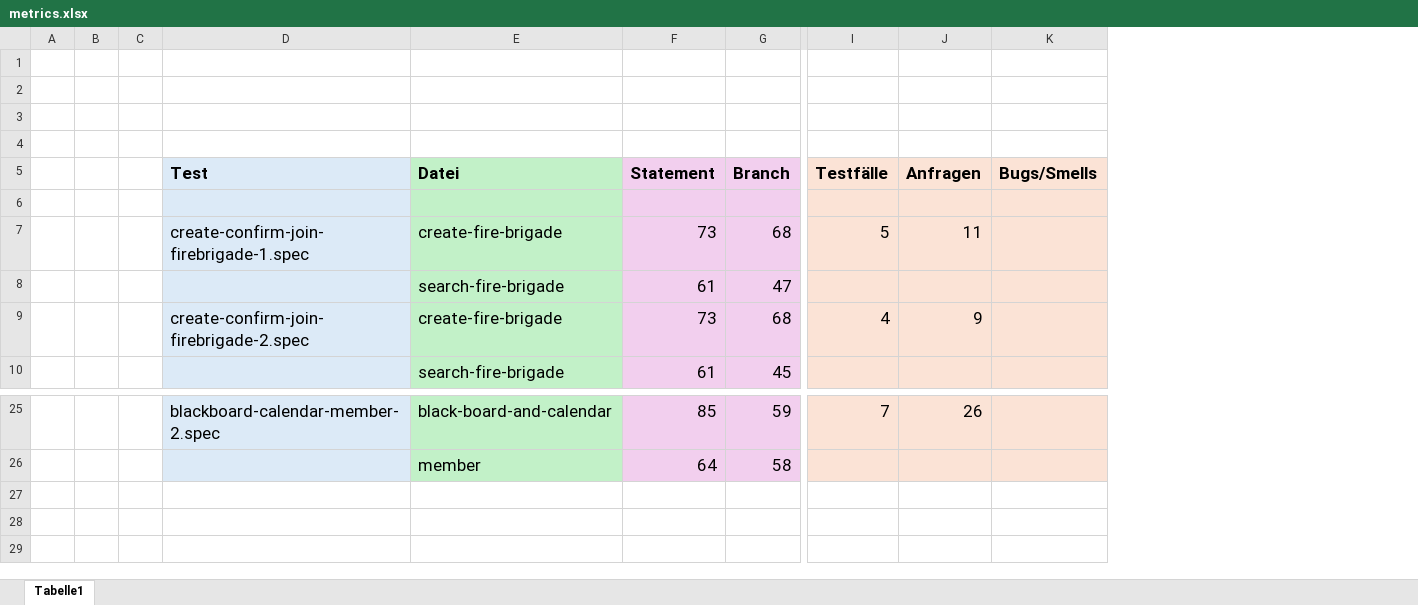
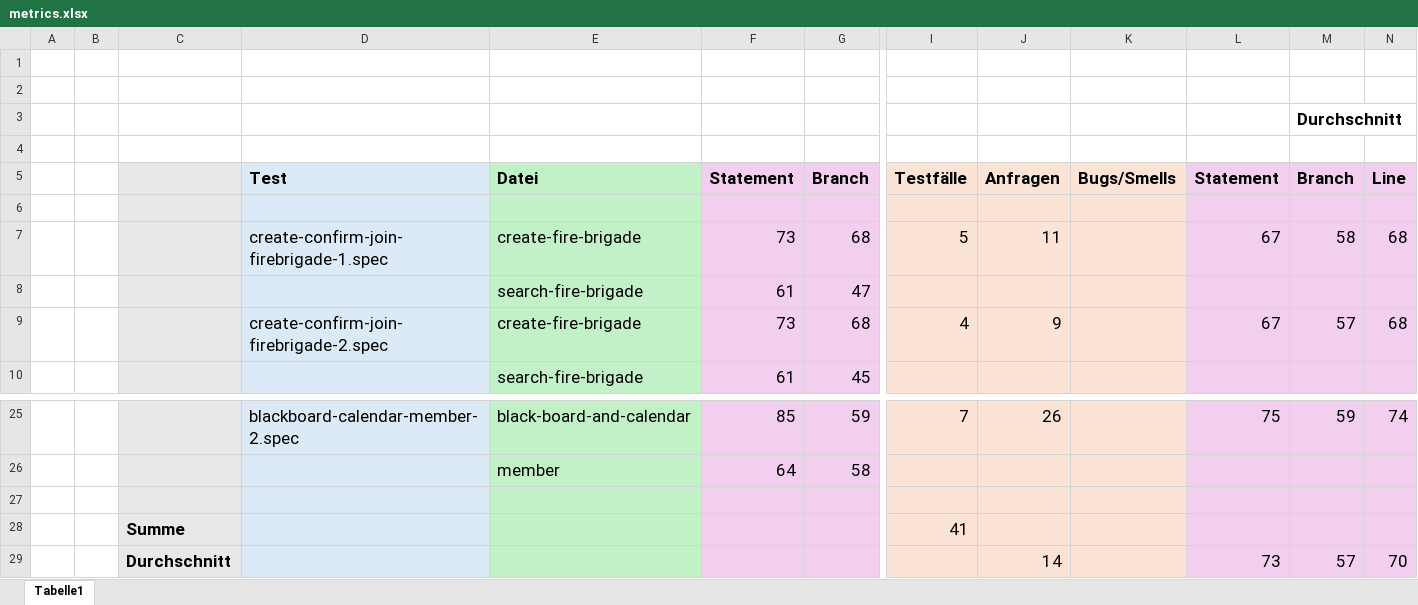
Before and after one commit to MariusTews/test-generation-app, an Excel workbook: generated-tests/firebrigade/frontend/interactive/metrics.xlsx, sheet Tabelle1, drawn as a sheet; only a part is shown, gaps mark what is left out; values as stored, in another font and other column widths than the file's, no borders; removed rows and columns are numbered as before the commit, all else as after; rows hold the shown columns only; the diff names each change by its address in the sheet, - before the commit and + after, or states it on an @@ line.

Commit message:
added metrics sum/average

```diff
--- a/generated-tests/firebrigade/frontend/interactive/metrics.xlsx (sheet Tabelle1)
+++ b/generated-tests/firebrigade/frontend/interactive/metrics.xlsx (sheet Tabelle1)
-column C, empty
+column C, empty
+column L, rows 5-9: Statement |  | 67 |  | 67; row 25: 75
+column M, rows 3-9: Durchschnitt |  | Branch |  | 58 |  | 57; row 25: 59
+column N, rows 5-9: Line |  | 68 |  | 68; row 25: 74
+row 27: (empty)
+row 28:  |  | Summe |  |  |  |  | 41
+row 29:  |  | Durchschnitt |  |  |  |  |  | 14 |  | 73 | 57 | 70
```
Also changed, not shown: generated-tests/firebrigade/frontend/direct/metrics.xlsx, generated-tests/pincher/backend/direct/metrics.xlsx, 5 other files.
